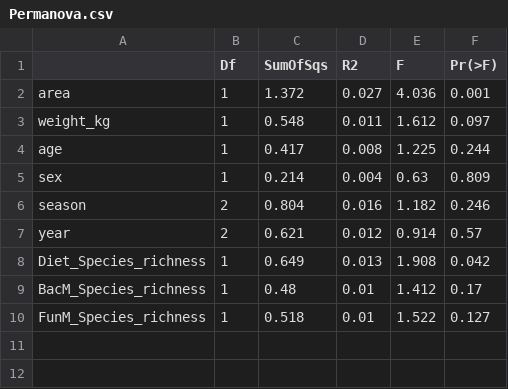
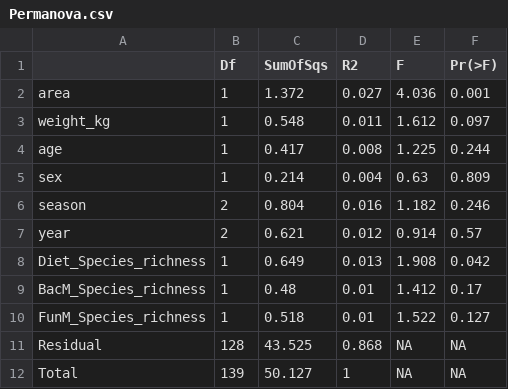
Before and after one commit to VictorHJD/AA_Fox, a CSV file: tables/Permanova.csv, drawn as a sheet; the diff names each change by its address in the sheet, - before the commit and + after, or states it on an @@ line.

Commit message:
Permanova with residual variance

```diff
--- a/tables/Permanova.csv
+++ b/tables/Permanova.csv
+row 11: Residual | 128 | 43.525 | 0.868 | NA | NA
+row 12: Total | 139 | 50.127 | 1 | NA | NA
```
Also changed, not shown: 1 other file.
